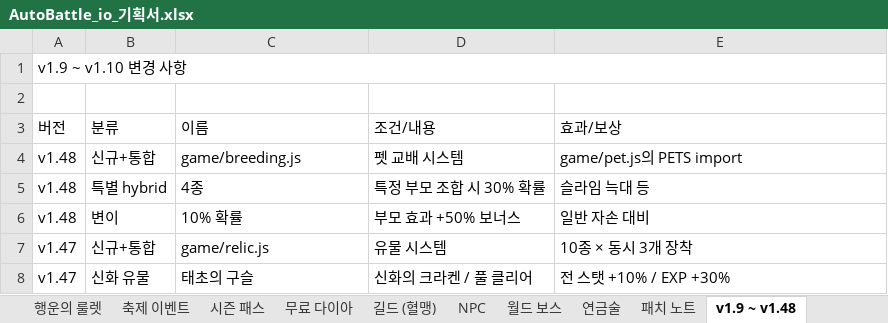
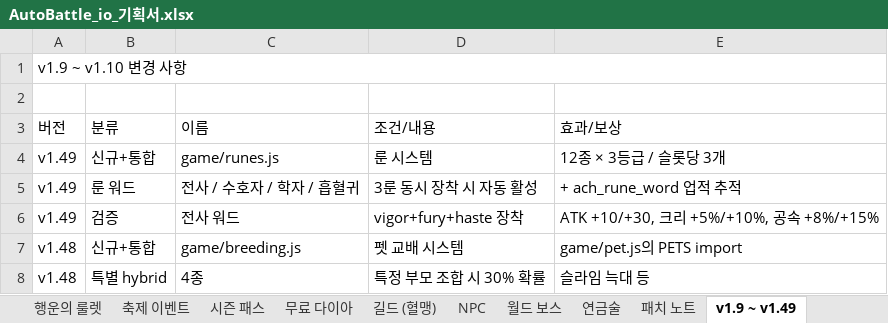
Before and after one commit to goodholic/Baduk-Marble, an Excel workbook: AutoBattle_io_기획서.xlsx, sheet v1.9 ~ v1.49, drawn as a sheet; only a part is shown; the shorter side is filled out with more unchanged rows; values as stored, in another font and other column widths than the file's, no cell formats; the diff names each change by its address in the sheet, - before the commit and + after, or states it on an @@ line.

```diff
--- a/AutoBattle_io_기획서.xlsx (sheet v1.9 ~ v1.49)
+++ b/AutoBattle_io_기획서.xlsx (sheet v1.9 ~ v1.49)
-sheet tab: v1.9 ~ v1.48
+sheet tab: v1.9 ~ v1.49
+row 4: v1.49 | 신규+통합 | game/runes.js | 룬 시스템 | 12종 × 3등급 / 슬롯당 3개
+row 5: v1.49 | 룬 워드 | 전사 / 수호자 / 학자 / 흡혈귀 | 3룬 동시 장착 시 자동 활성 | + ach_rune_word 업적 추적
+row 6: v1.49 | 검증 | 전사 워드 | vigor+fury+haste 장착 | ATK +10/+30, 크리 +5%/+10%, 공속 +8%/+15%
```
Also changed, not shown: sheet 패치 노트, cell formats, 3 other files.
